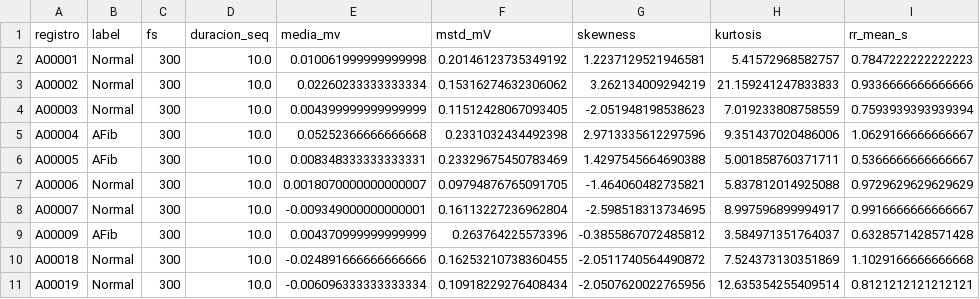
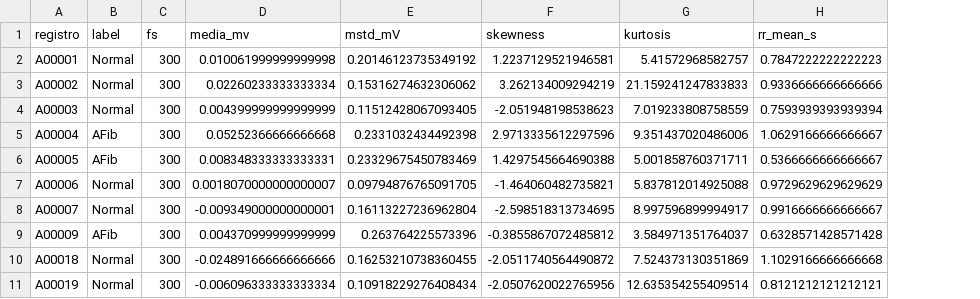
Before and after one commit to LilBeast999/proyecto_ML_Gustavo_T, a CSV file: data/ecg_features.csv, drawn as a sheet; only a part is shown; the diff names each change by its address in the sheet, - before the commit and + after, or states it on an @@ line.

```diff
--- a/data/ecg_features.csv
+++ b/data/ecg_features.csv
-column D (duracion_seq), rows 2-11: all 10.0
```
Also changed, not shown: 2 other files.
